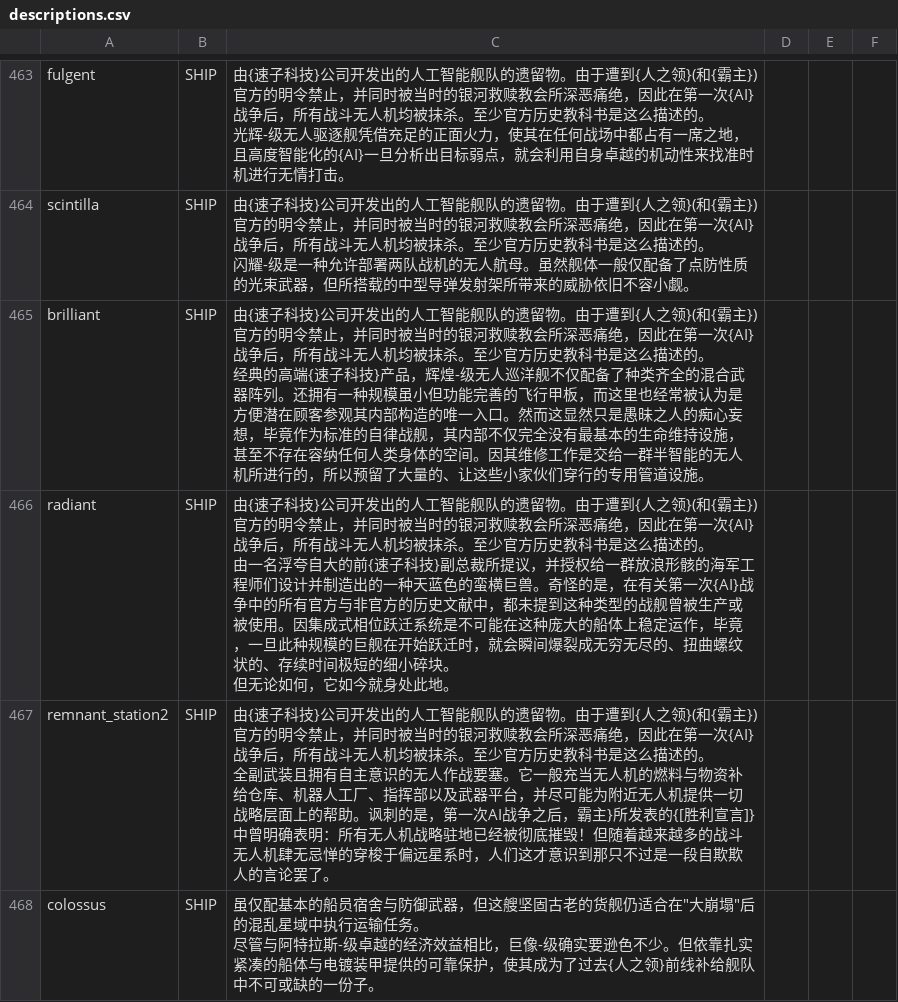
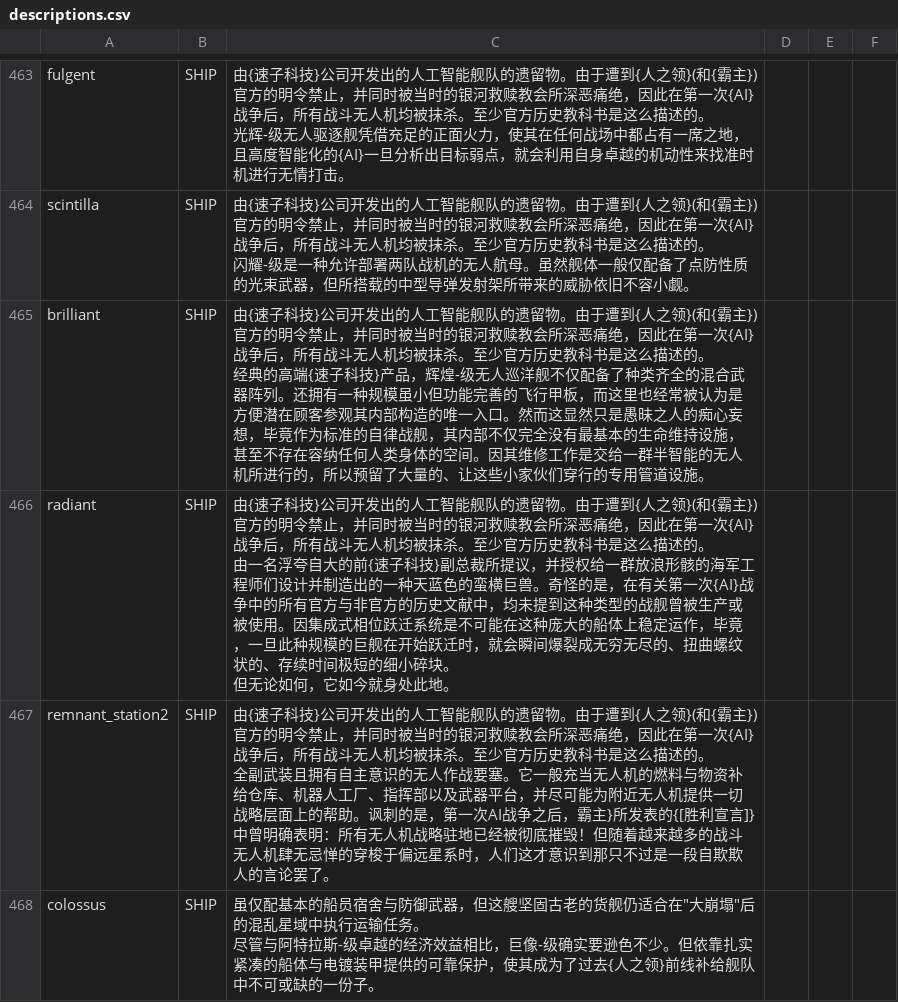
Before and after one commit to TruthOriginem/Starsector-0951-Localization, a CSV file: localization/data/strings/descriptions.csv, drawn as a sheet; only a part is shown, gaps mark what is left out.

Commit message:
desc

```diff
--- a/localization/data/strings/descriptions.csv
+++ b/localization/data/strings/descriptions.csv
@@ -941,7 +941,7 @@ brilliant,SHIP,"由{速子科技}公司开发出的人工智能舰队的遗留
 经典的高端{速子科技}产品，辉煌-级无人巡洋舰不仅配备了种类齐全的混合武器阵列。还拥有一种规模虽小但功能完善的飞行甲板，而这里也经常被认为是方便潜在顾客参观其内部构造的唯一入口。然而这显然只是愚昧之人的痴心妄想，毕竟作为标准的自律战舰，其内部不仅完全没有最基本的生命维持设施，甚至不存在容纳任何人类身体的空间。因其维修工作是交给一群半智能的无人机所进行的，所以预留了大量的、让这些小家伙们穿行的专用管道设施。",,,
-radiant,SHIP,"由{速子科技}公司开发出的人工智能舰队的遗留物。由于遭到{人之领}(和{霸主})官方的明令禁止，并同时被当时的银河救赎教会所深恶痛绝，因此在第一次{AI}战争后，所有战斗无人机均被抹杀。至少官方历史教科书是这么描述的。
-
-由一名浮夸自大的前{速子科技}副总裁所提议，并授权给一群放浪形骸的海军工程师们设计并制造出的一种天蓝色的蛮横巨兽。奇怪的是，在有关第一次{AI}战争中的所有官方与非官方的历史文献中，都未提到这种类型的战舰曾被生产或被使用。因集成式相位跃迁系统是不可能在这种庞大的船体上稳定运作，毕竟，一旦此种规模的巨舰在开始跃迁时，就会瞬间爆裂成无穷无尽的、扭曲螺纹状的、存续时间极短的细小碎块。
-
-但无论如何，它如今就身处此地。",,,
+radiant,SHIP,"由{速子科技}公司开发出的人工智能舰队的遗留物。由于遭到{人之领}(和{霸主})官方的明令禁止，并同时被当时的银河救赎教会所深恶痛绝，因此在第一次{AI}战争后，所有战斗无人机均被抹杀。至少官方历史教科书是这么描述的。
+
+由一名浮夸自大的前{速子科技}副总裁所提议，并授权给一群放浪形骸的海军工程师们设计并制造出的一种天蓝色的蛮横巨兽。奇怪的是，在有关第一次{AI}战争中的所有官方与非官方的历史文献中，均未提到这种类型的战舰曾被生产或被使用。因集成式相位跃迁系统是不可能在这种庞大的船体上稳定运作，毕竟，一旦此种规模的巨舰在开始跃迁时，就会瞬间爆裂成无穷无尽的、扭曲螺纹状的、存续时间极短的细小碎块。
+
+但无论如何，它如今就身处此地。",,,
 remnant_station2,SHIP,"由{速子科技}公司开发出的人工智能舰队的遗留物。由于遭到{人之领}(和{霸主})官方的明令禁止，并同时被当时的银河救赎教会所深恶痛绝，因此在第一次{AI}战争后，所有战斗无人机均被抹杀。至少官方历史教科书是这么描述的。
```
